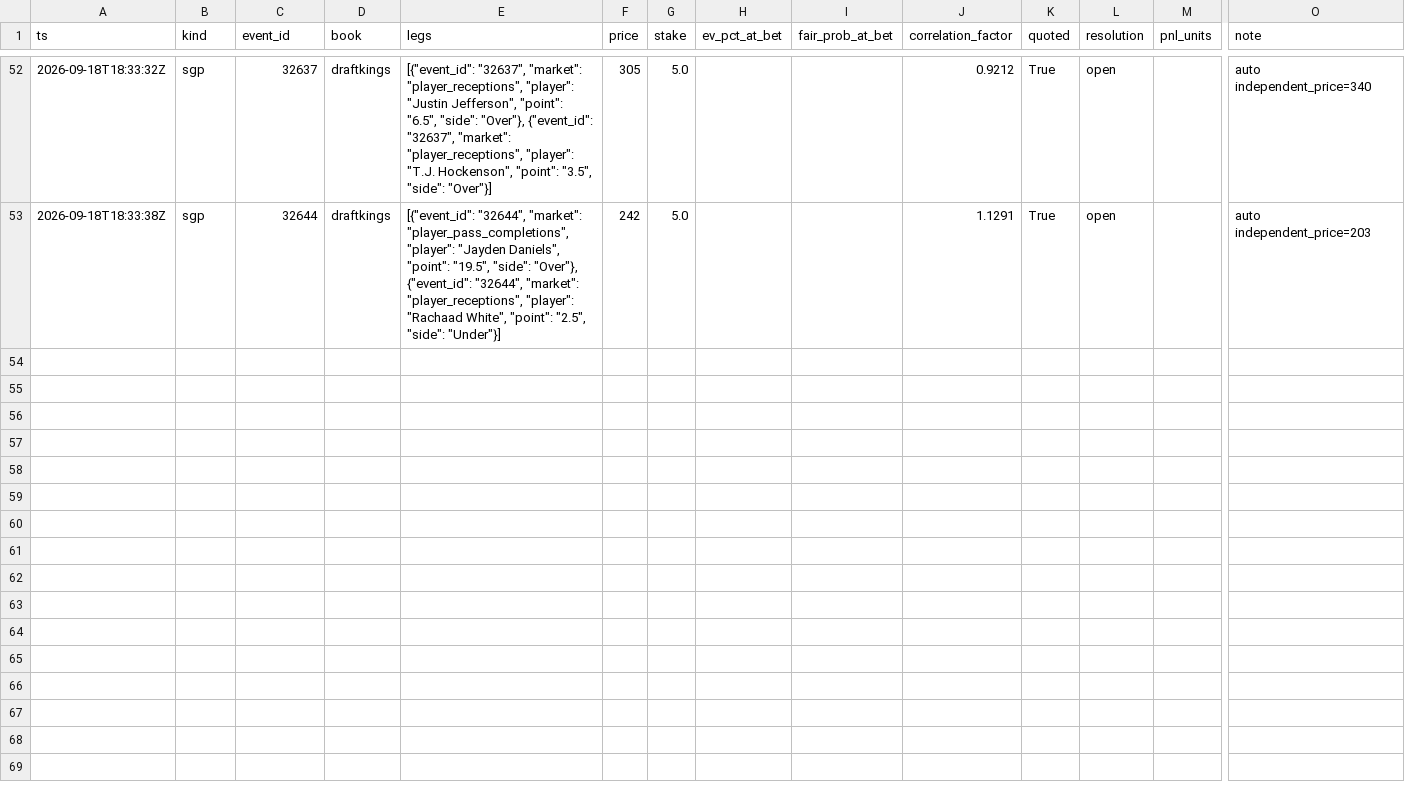
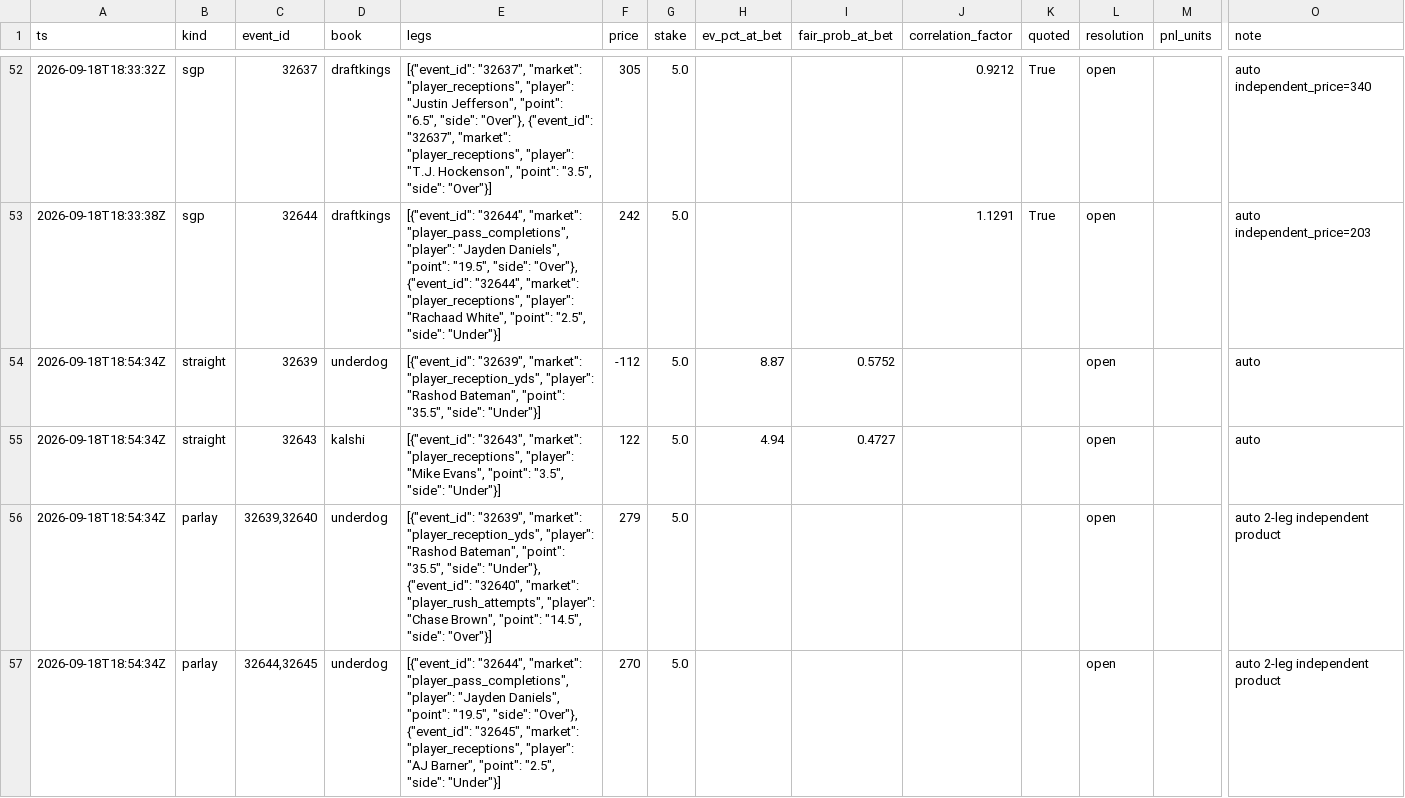
Before and after one commit to zilverest/prop-lab, a CSV file: data/slips.csv, drawn as a sheet; only a part is shown, gaps mark what is left out; rows hold the shown columns only; the diff covers the shown part only; the diff names each change by its address in the sheet, - before the commit and + after, or states it on an @@ line.

```diff
--- a/data/slips.csv
+++ b/data/slips.csv
+row 54: 2026-09-18T18:54:34Z | straight | 32639 | underdog | [{"event_id": "32639", "market": "player_reception_yds", "player": "Rashod Bateman", "point": "35.5", "side": "Under"}] | -112 | 5.0 | 8.87 | 0.5752 |  |  | open |  | auto
+row 55: 2026-09-18T18:54:34Z | straight | 32643 | kalshi | [{"event_id": "32643", "market": "player_receptions", "player": "Mike Evans", "point": "3.5", "side": "Under"}] | 122 | 5.0 | 4.94 | 0.4727 |  |  | open |  | auto
+row 56: 2026-09-18T18:54:34Z | parlay | 32639,32640 | underdog | [{"event_id": "32639", "market": "player_reception_yds", "player": "Rashod Bateman", "point": "35.5", "side": "Under"}, {"event_id": "32640", "market": "player_rush_attempts", "player": "Chase Brown", "point": "14.5", "side": "Over"}] | 279 | 5.0 |  |  |  |  | open |  | auto 2-leg independent product
+row 57: 2026-09-18T18:54:34Z | parlay | 32644,32645 | underdog | [{"event_id": "32644", "market": "player_pass_completions", "player": "Jayden Daniels", "point": "19.5", "side": "Over"}, {"event_id": "32645", "market": "player_receptions", "player": "AJ Barner", "point": "2.5", "side": "Under"}] | 270 | 5.0 |  |  |  |  | open |  | auto 2-leg independent product
```
Also changed, not shown: 3 added rows elsewhere in this file, data/candidates.csv, 5 other files.
